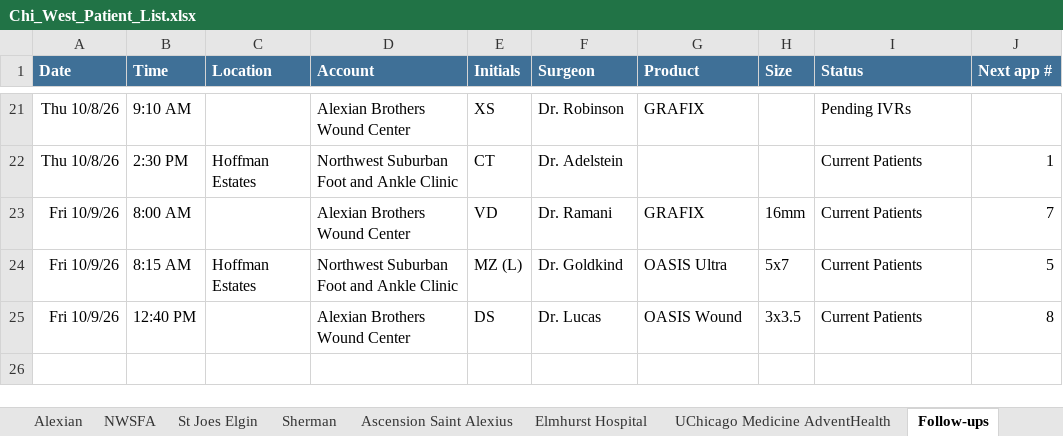
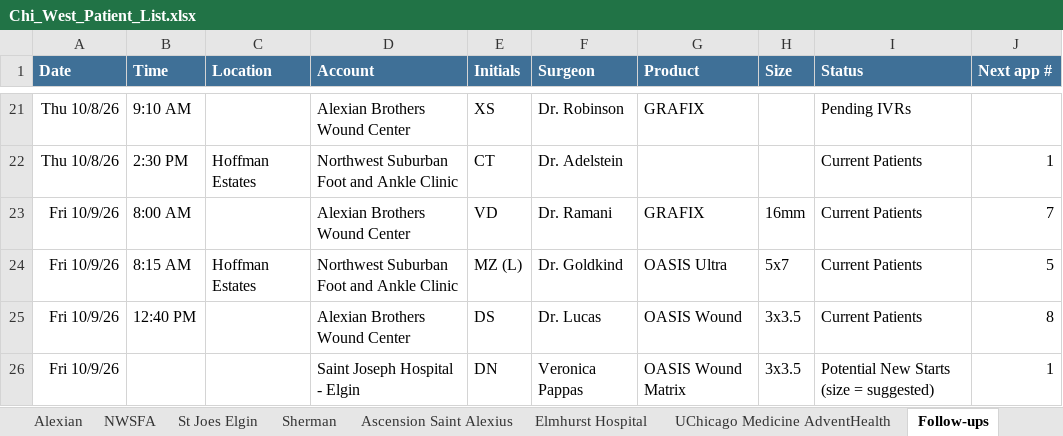
Before and after one commit to ajpeterson113/Graft-Tracker, an Excel workbook: Chi_West_Patient_List.xlsx, sheet Follow-ups, drawn as a sheet; only a part is shown, gaps mark what is left out; values as stored, in another font and other column widths than the file's, no borders; the diff names each change by its address in the sheet, - before the commit and + after, or states it on an @@ line.

```diff
--- a/Chi_West_Patient_List.xlsx (sheet Follow-ups)
+++ b/Chi_West_Patient_List.xlsx (sheet Follow-ups)
+row 26: Fri 10/9/26 |  |  | Saint Joseph Hospital - Elgin | DN | Veronica Pappas | OASIS Wound Matrix | 3x3.5 | Potential New Starts (size = suggested) | 1
```
Also changed, not shown: sheet All Patients, sheet St Joes Elgin, sheet Day Notes, sheet Summary, formulas that keep their value.
